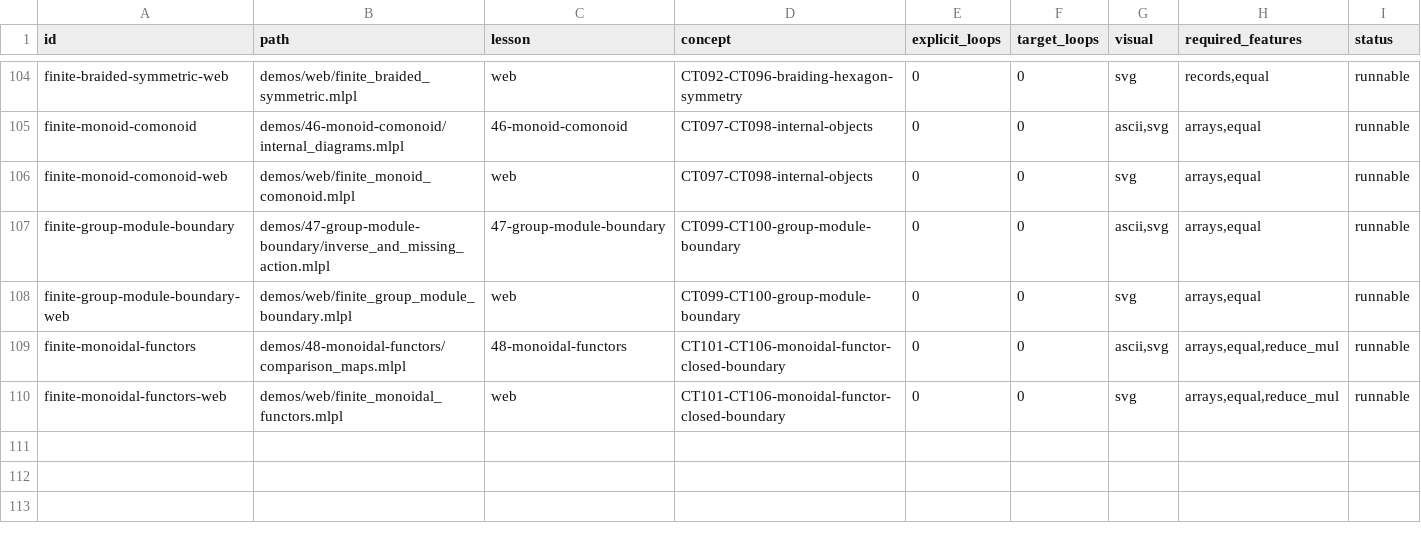
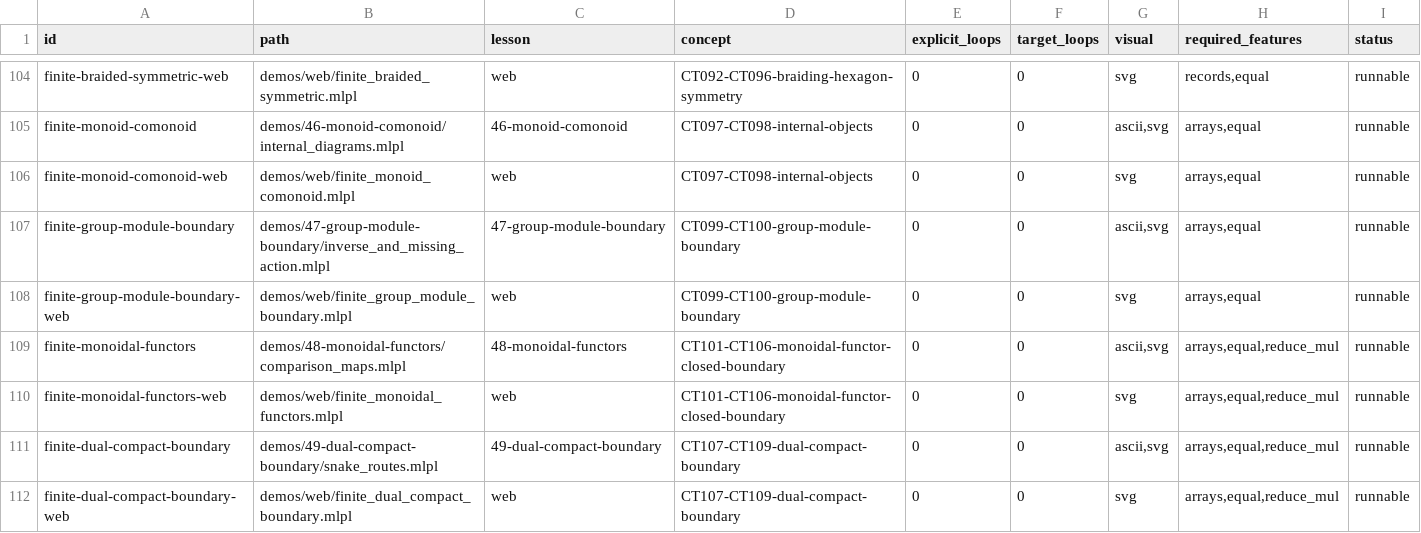
Before and after one commit to sw-ml-study/demo-category-theory, a TSV file: catalog/demos.tsv, drawn as a sheet; only a part is shown, gaps mark what is left out; the diff names each change by its address in the sheet, - before the commit and + after, or states it on an @@ line.

Commit message:
Add dual object and compact boundary lesson
Implement CT107 with directed evaluation and coevaluation tables plus structurally distinct, typed left and right snake routes. Add independent failures for each snake identity.

Constrain CT108 through explicit every-object dual coverage and implement CT109 as the visible missing-dual boundary. Add Lesson 49 CLI/web leaves, tests, generated preview, README guidance, and browser ordering.

Audit all CT085-CT109 entries as implemented or explicitly constrained, update plan.md, research.txt, research2.txt, capability and curriculum documents, and queue the CT110-CT129 topology capability survey.

Verified with just check: 49 demos, 58 suite tests, 111 demo/probe entries, 32 test entries, and all visual/documentation gates pass; focused Lesson 49 tests also pass.

```diff
--- a/catalog/demos.tsv
+++ b/catalog/demos.tsv
+row 111: finite-dual-compact-boundary | demos/49-dual-compact-boundary/snake_routes.mlpl | 49-dual-compact-boundary | CT107-CT109-dual-compact-boundary | 0 | 0 | ascii,svg | arrays,equal,reduce_mul | runnable
+row 112: finite-dual-compact-boundary-web | demos/web/finite_dual_compact_boundary.mlpl | web | CT107-CT109-dual-compact-boundary | 0 | 0 | svg | arrays,equal,reduce_mul | runnable
```
Also changed, not shown: catalog/tests.tsv, docs/lesson-quality.tsv, 18 other files.
